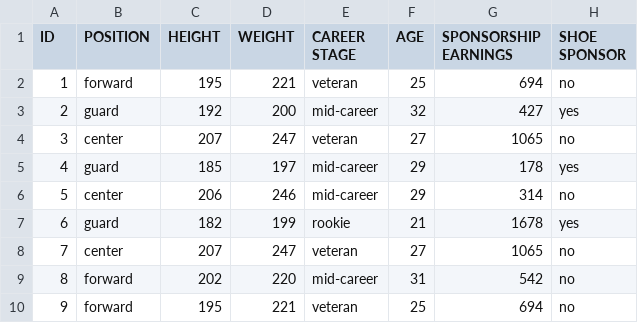
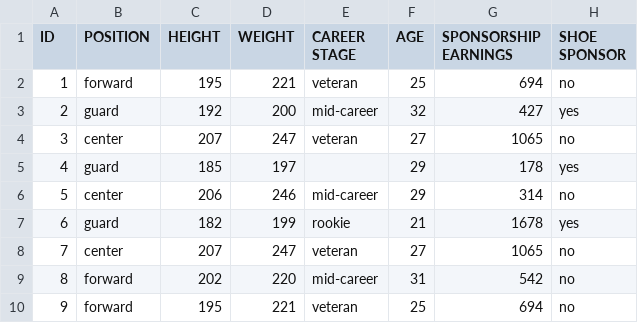
Before and after one commit to bhevencious/CSC_219, a CSV file: basketbal_team_shoe_sponsorship.csv, drawn as a sheet; only a part is shown.

Commit message:
Update basketbal_team_shoe_sponsorship.csv

```diff
--- a/basketbal_team_shoe_sponsorship.csv
+++ b/basketbal_team_shoe_sponsorship.csv
@@ -4,3 +4,3 @@ ID,POSITION,HEIGHT,WEIGHT,CAREER STAGE,AGE,SPONSORSHIP EARNINGS,SHOE SPONSOR
 3,center,207,247,veteran,27,1065,no
-4,guard,185,197,mid-career,29,178,yes
+4,guard,185,197,,29,178,yes
 5,center,206,246,mid-career,29,314,no
```
